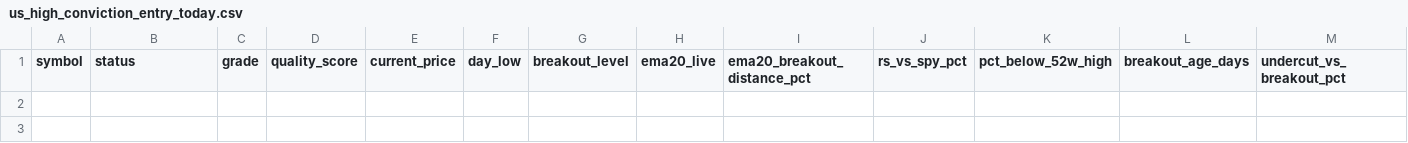
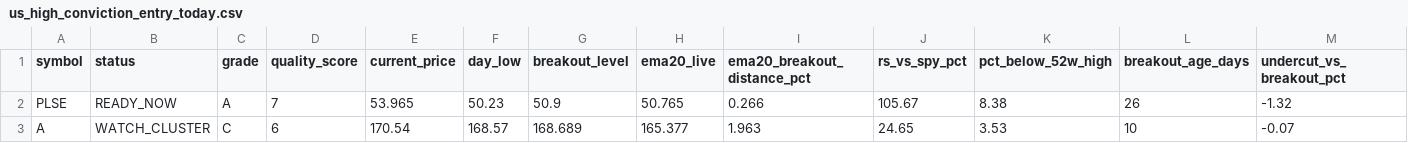
Before and after one commit to fwd5t2g5cw-ops/-daily-market-scanner, a CSV file: latest/us/us_high_conviction_entry_today.csv, drawn as a sheet; only a part is shown; rows hold the shown columns only; the diff names each change by its address in the sheet, - before the commit and + after, or states it on an @@ line.

```diff
--- a/latest/us/us_high_conviction_entry_today.csv
+++ b/latest/us/us_high_conviction_entry_today.csv
+row 2: PLSE | READY_NOW | A | 7 | 53.965 | 50.23 | 50.9 | 50.765 | 0.266 | 105.67 | 8.38 | 26 | -1.32
+row 3: A | WATCH_CLUSTER | C | 6 | 170.54 | 168.57 | 168.689 | 165.377 | 1.963 | 24.65 | 3.53 | 10 | -0.07
```
Also changed, not shown: latest/us/us_double_reclaim_ready_now.csv, latest/us/us_double_reclaim_today.csv, 9 other files.
